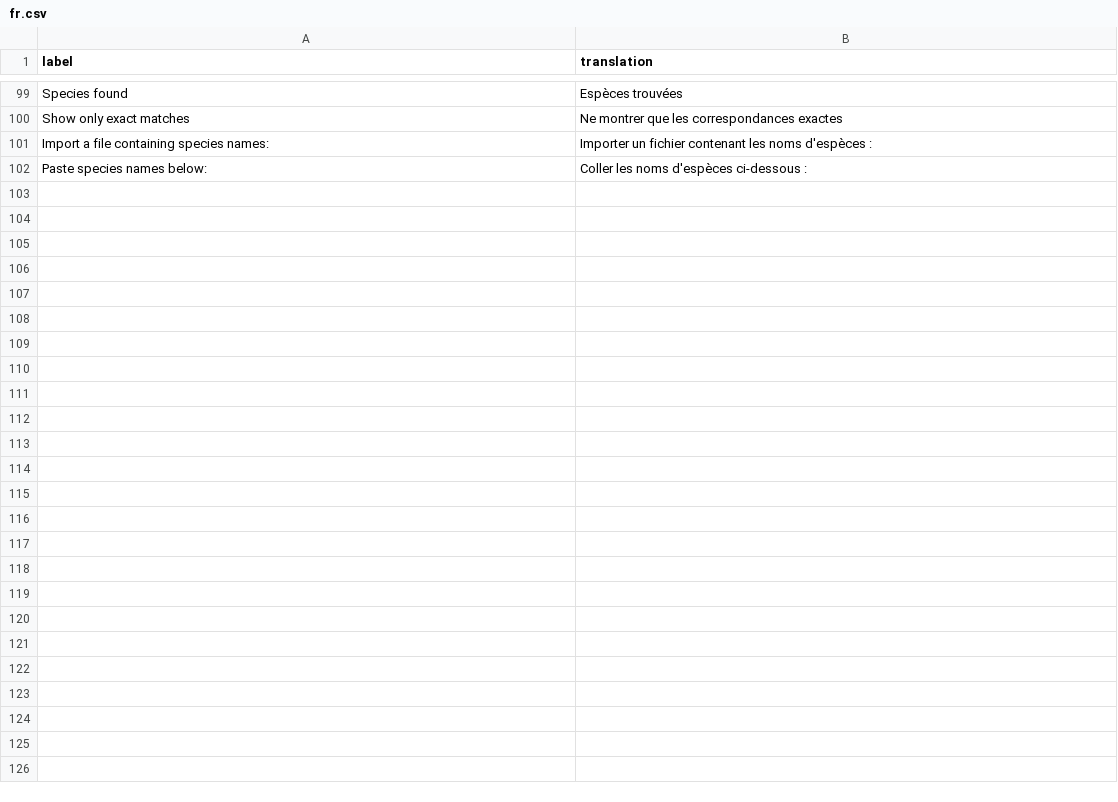
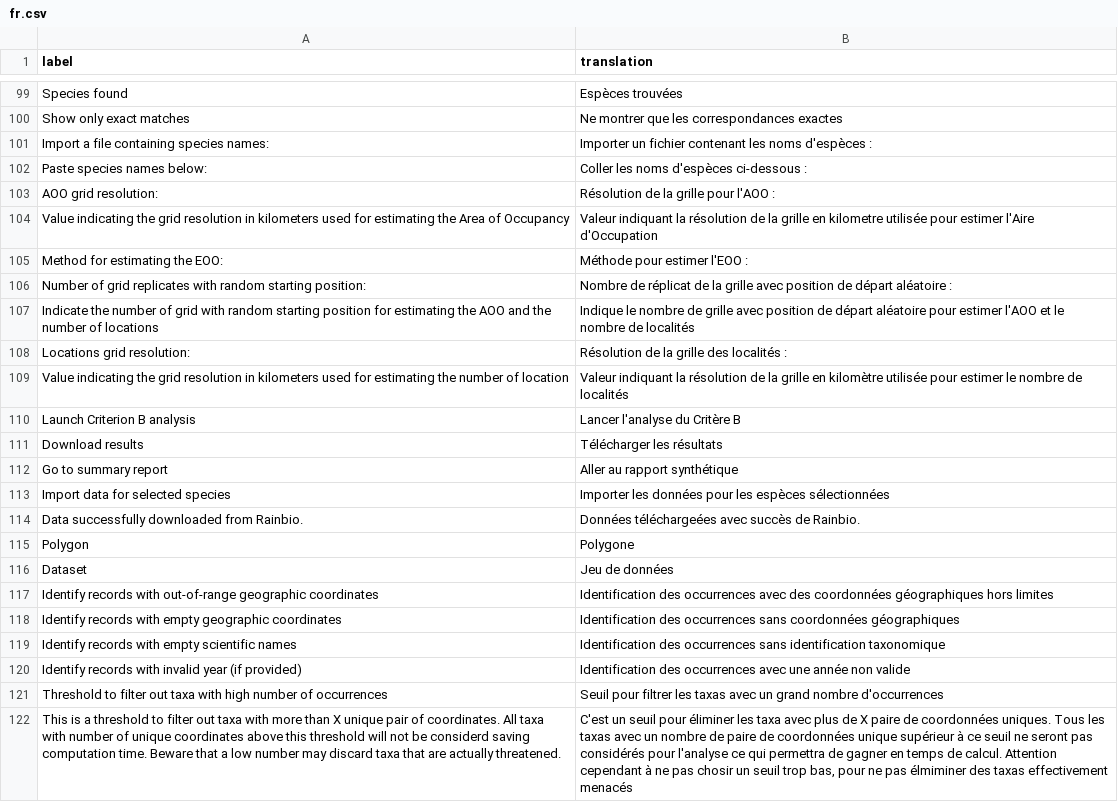
Before and after one commit to gdauby/conrappli, a CSV file: inst/i18n/fr.csv, drawn as a sheet; only a part is shown, gaps mark what is left out; the diff names each change by its address in the sheet, - before the commit and + after, or states it on an @@ line.

```diff
--- a/inst/i18n/fr.csv
+++ b/inst/i18n/fr.csv
+row 103: AOO grid resolution: | Résolution de la grille pour l'AOO :
+row 104: Value indicating the grid resolution in kilometers used for estimating the Area of Occupancy | Valeur indiquant la résolution de la grille en kilometre utilisée pour estimer l'Aire d'Occupation
+row 105: Method for estimating the EOO: | Méthode pour estimer l'EOO :
+row 106: Number of grid replicates with random starting position: | Nombre de réplicat de la grille avec position de départ aléatoire :
+row 107: Indicate the number of grid with random starting position for estimating the AOO and the number of locations | Indique le nombre de grille avec position de départ aléatoire pour estimer l'AOO et le nombre de localités
+row 108: Locations grid resolution: | Résolution de la grille des localités :
+row 109: Value indicating the grid resolution in kilometers used for estimating the number of location | Valeur indiquant la résolution de la grille en kilomètre utilisée pour estimer le nombre de localités
+row 110: Launch Criterion B analysis | Lancer l'analyse du Critère B
+row 111: Download results | Télécharger les résultats
+row 112: Go to summary report | Aller au rapport synthétique
+row 113: Import data for selected species | Importer les données pour les espèces sélectionnées
+row 114: Data successfully downloaded from Rainbio. | Données téléchargeées avec succès de Rainbio.
+row 115: Polygon | Polygone
+row 116: Dataset | Jeu de données
+row 117: Identify records with out-of-range geographic coordinates | Identification des occurrences avec des coordonnées géographiques hors limites
+row 118: Identify records with empty geographic coordinates | Identification des occurrences sans coordonnées géographiques
+row 119: Identify records with empty scientific names | Identification des occurrences sans identification taxonomique
+row 120: Identify records with invalid year (if provided) | Identification des occurrences avec une année non valide
+row 121: Threshold to filter out taxa with high number of occurrences | Seuil pour filtrer les taxas avec un grand nombre d'occurrences
+row 122: This is a threshold to filter out taxa with more than X unique pair of coordinates. All taxa with number of unique coordinates above this threshold will not be considerd saving computation time. Beware that a low number may discard taxa that are actually threatened. | C'est un seuil pour éliminer les taxa avec plus de X paire de coordonnées uniques. Tous les taxas avec un nombre de paire de coordonnées unique supérieur à ce seuil ne seront pas considérés pour l'analyse ce qui permettra de gagner en temps de calcul. Attention cependant à ne pas chosir un seuil trop bas, pour ne pas élmiminer des taxas effectivement menacés
```
Also changed, not shown: 7 other files.
